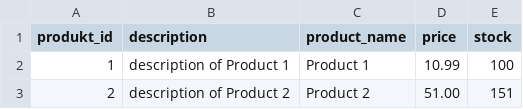
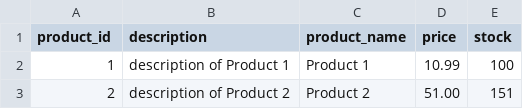
Before and after one commit to eliasbakhshi/database, a CSV file: kmom05/eshop1/sql/product.csv, drawn as a sheet; only a part is shown.

Commit message:
Done with product part

```diff
--- a/kmom05/eshop1/sql/product.csv
+++ b/kmom05/eshop1/sql/product.csv
@@ -1,2 +1,2 @@
-"produkt_id","description","product_name","price","stock"
+"product_id","description","product_name","price","stock"
 "1","description of Product 1","Product 1","10.99","100"
```
Also changed, not shown: kmom05/eshop1/sql/product_category.csv, 14 other files.
